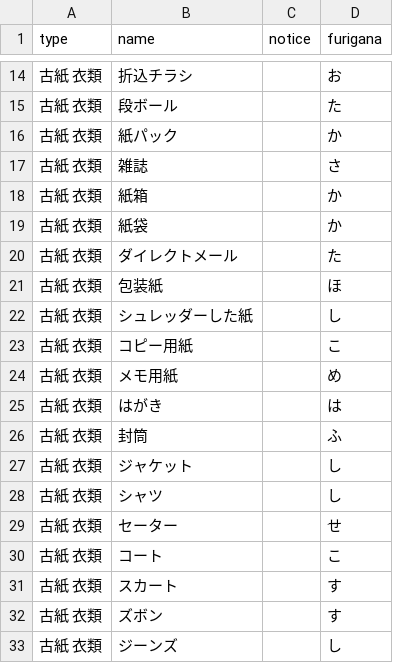
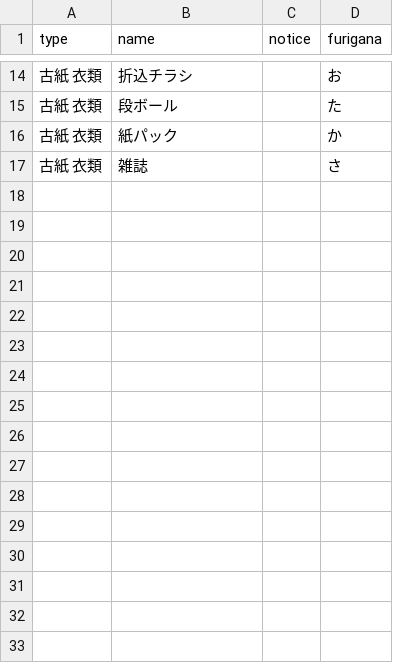
Before and after one commit to ofuku3f/5374osaka.github.com, a CSV file: data/target.csv, drawn as a sheet; only a part is shown, gaps mark what is left out; the diff names each change by its address in the sheet, - before the commit and + after, or states it on an @@ line.

Commit message:
Update target.csv

```diff
--- a/data/target.csv
+++ b/data/target.csv
-row 18: 古紙 衣類 | 紙箱 |  | か
-row 19: 古紙 衣類 | 紙袋 |  | か
-row 20: 古紙 衣類 | ダイレクトメール |  | た
-row 21: 古紙 衣類 | 包装紙 |  | ほ
-row 22: 古紙 衣類 | シュレッダーした紙 |  | し
-row 23: 古紙 衣類 | コピー用紙 |  | こ
-row 24: 古紙 衣類 | メモ用紙 |  | め
-row 25: 古紙 衣類 | はがき |  | は
-row 26: 古紙 衣類 | 封筒 |  | ふ
-row 27: 古紙 衣類 | ジャケット |  | し
-row 28: 古紙 衣類 | シャツ |  | し
-row 29: 古紙 衣類 | セーター |  | せ
-row 30: 古紙 衣類 | コート |  | こ
-row 31: 古紙 衣類 | スカート |  | す
-row 32: 古紙 衣類 | ズボン |  | す
-row 33: 古紙 衣類 | ジーンズ |  | し
```
